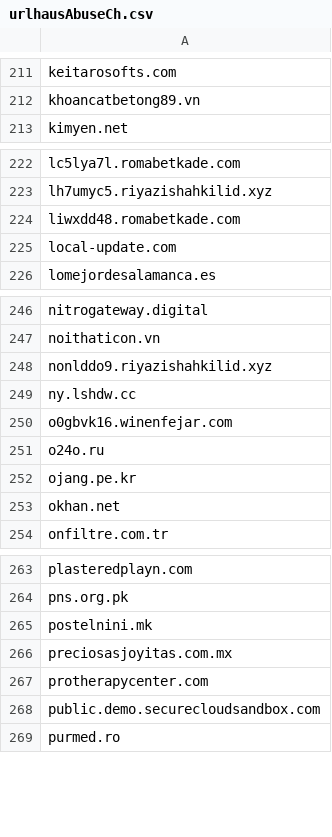
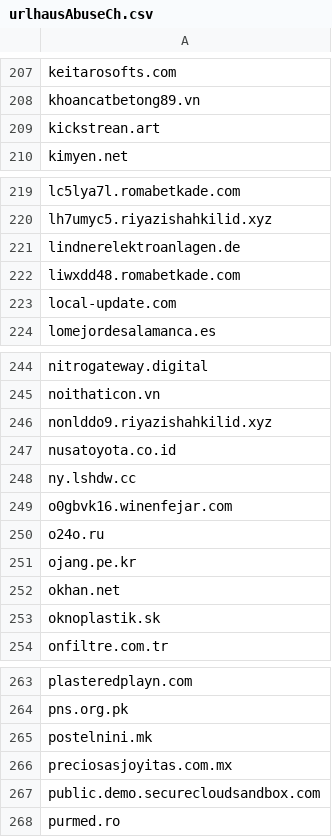
Before and after one commit to external-sources/hosts-sources, a CSV file: data/urlhausAbuseCh.csv, drawn as a sheet; only a part is shown, gaps mark what is left out; removed rows and columns are numbered as before the commit, all else as after; the diff covers the shown part only; the diff names each change by its address in the sheet, - before the commit and + after, or states it on an @@ line.

```diff
--- a/data/urlhausAbuseCh.csv
+++ b/data/urlhausAbuseCh.csv
+row 209: kickstrean.art
+row 221: lindnerelektroanlagen.de
+row 247: nusatoyota.co.id
+row 253: oknoplastik.sk
-row 267: protherapycenter.com
```
Also changed, not shown: 5 added rows and 8 removed rows elsewhere in this file, data/kadhosts_azet13.csv, 2 other files.
